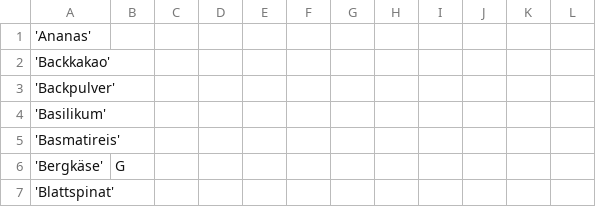
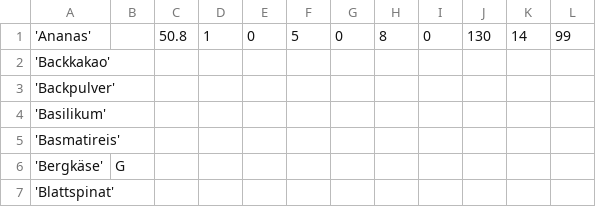
Before and after one commit to Tomoya-Hagen/SEPR-Group-project-Fork-and-Flavor, a CSV file: backend/src/main/resources/ingredients.csv, drawn as a sheet; only a part is shown.

```diff
--- a/backend/src/main/resources/ingredients.csv
+++ b/backend/src/main/resources/ingredients.csv
@@ -1,2 +1,2 @@
-'Ananas',
+'Ananas',,50.8,1,0,5,0,8,0,130,14,99
 'Backkakao',
```
Also changed, not shown: 10 other files.
